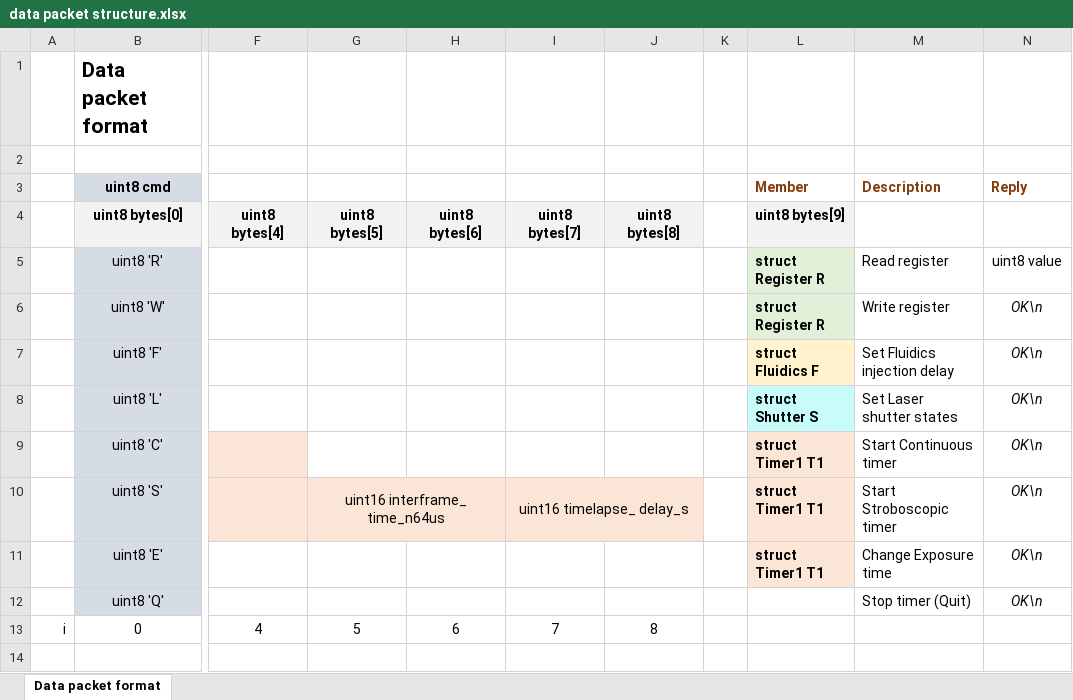
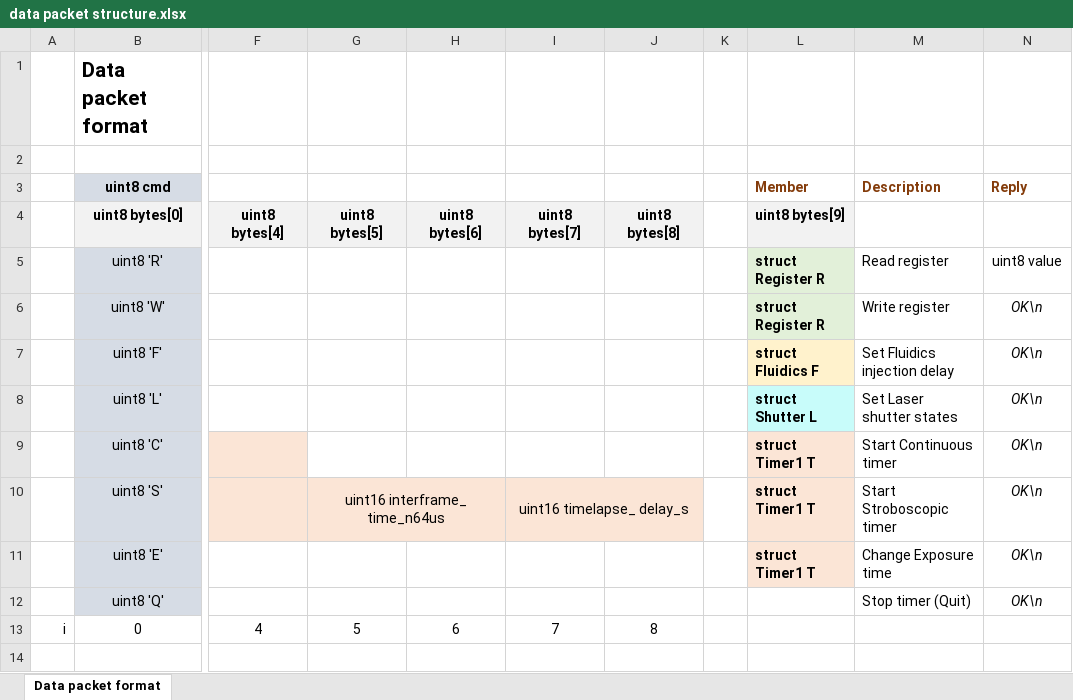
Before and after one commit to ximeg/sync_device, an Excel workbook: doc/data packet structure.xlsx, sheet Data packet format, drawn as a sheet; only a part is shown, gaps mark what is left out; values as stored, in another font and other column widths than the file's, no borders; the diff names each change by its address in the sheet, - before the commit and + after, or states it on an @@ line.

Commit message:
Typos in data packet structure

```diff
--- a/doc/data packet structure.xlsx (sheet Data packet format)
+++ b/doc/data packet structure.xlsx (sheet Data packet format)
-L8 (Member): struct Shutter S
+L8 (Member): struct Shutter L
-L9:L11 (Member): struct Timer1 T1
+L9:L11 (Member): struct Timer1 T
```
Also changed, not shown: 1 other file.
